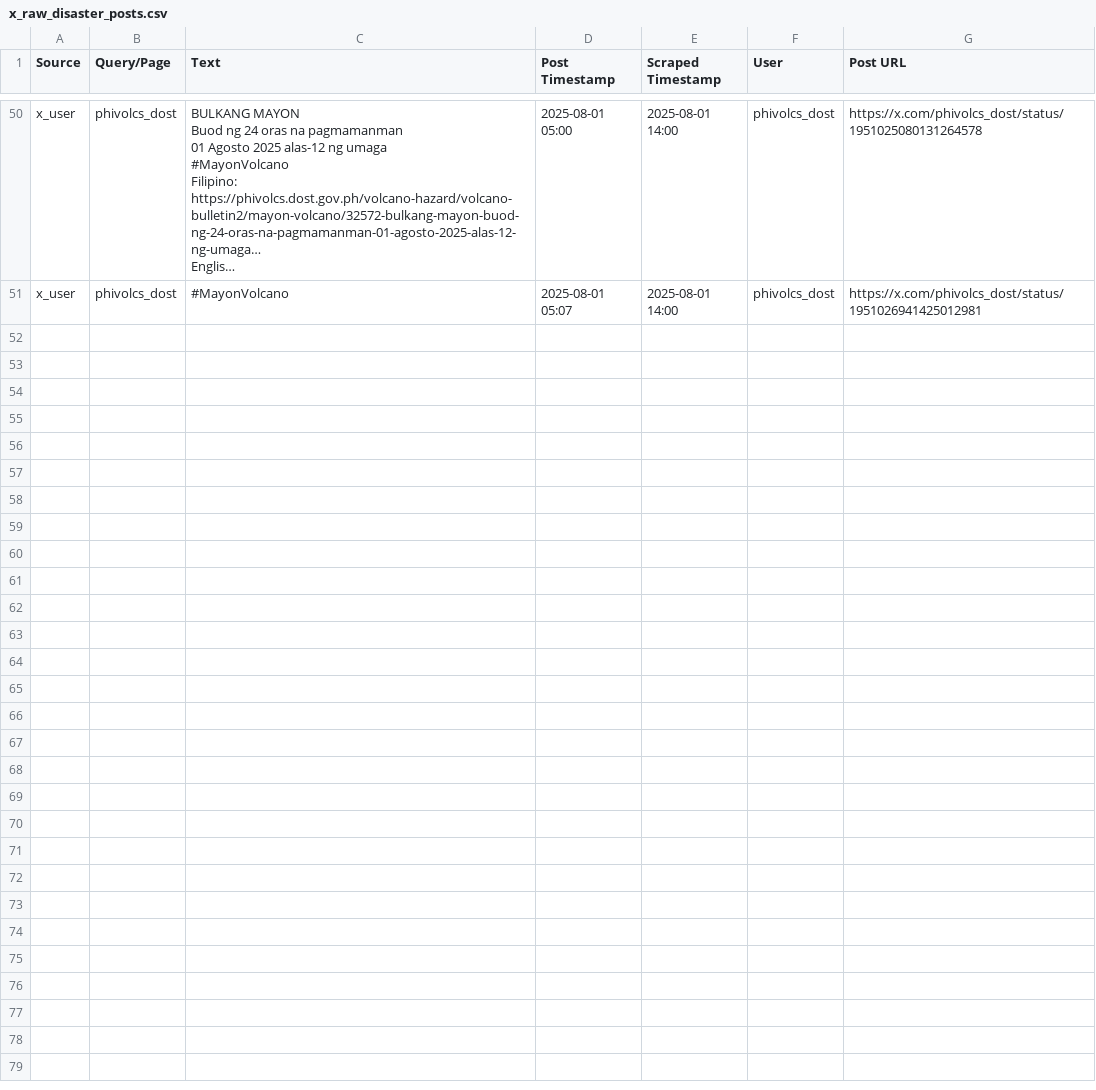
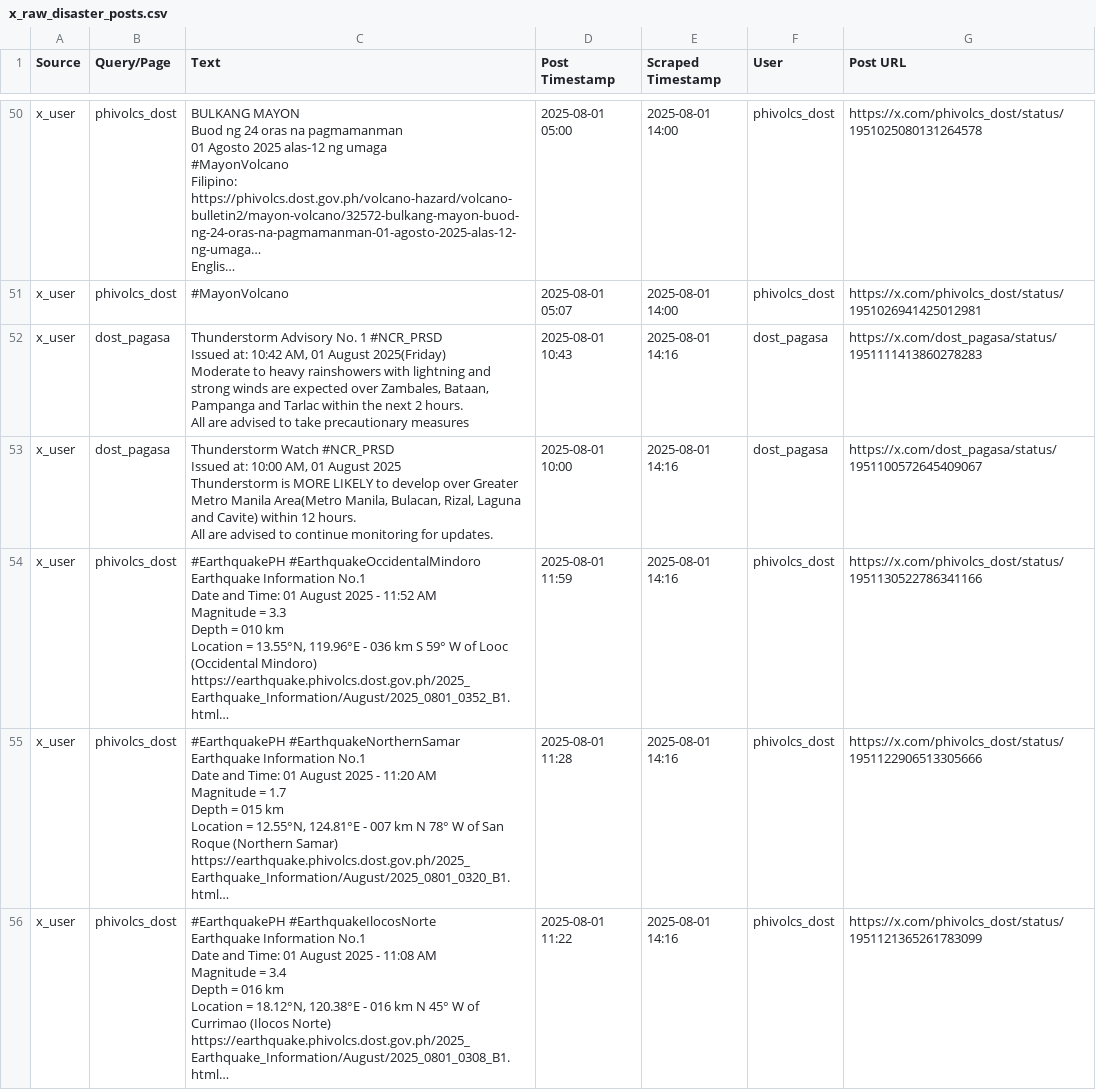
Before and after one commit to bscs-2026/disaster-scraper, a CSV file: raw-data/x_raw_disaster_posts.csv, drawn as a sheet; only a part is shown, gaps mark what is left out; long unchanged cells end in …; ↵ is a line break in a cell; the diff covers the shown part only; the diff names each change by its address in the sheet, - before the commit and + after, or states it on an @@ line.

Commit message:
chore: add new scraped data

```diff
--- a/raw-data/x_raw_disaster_posts.csv
+++ b/raw-data/x_raw_disaster_posts.csv
+row 52: x_user | dost_pagasa | Thunderstorm Advisory No. 1 #NCR_PRSD ↵ Issued at: 10:42 AM, 01 August 2025(Friday) ↵ Moderate to heavy rainshowers with lightning and strong winds are expected over Zambales, Bataan, Pampanga and Tarlac within the next 2 hours. ↵ All are advised to take precautionary measures | 2025-08-01 10:43 | 2025-08-01 14:16 | dost_pagasa | https://x.com/dost_pagasa/status/1951111413860278283
+row 53: x_user | dost_pagasa | Thunderstorm Watch #NCR_PRSD ↵ Issued at: 10:00 AM, 01 August 2025 ↵ Thunderstorm is MORE LIKELY to develop over Greater Metro Manila Area(Metro Manila, Bulacan, Rizal, Laguna and Cavite) within 12 hours. ↵ All are advised to continue monitoring for updates. | 2025-08-01 10:00 | 2025-08-01 14:16 | dost_pagasa | https://x.com/dost_pagasa/status/1951100572645409067
+row 54: x_user | phivolcs_dost | #EarthquakePH #EarthquakeOccidentalMindoro ↵ Earthquake Information No.1 ↵ Date and Time: 01 August 2025 - 11:52 AM ↵ Magnitude = 3.3 ↵ Depth = 010 km ↵ Location = 13.55°N, 119.96°E - 036 km S 59° W of Looc (Occidental Mindoro) ↵ https://earthquake.phivolcs.dost.gov.ph/2025_Earthquake_Information/August/2025_0801_0352_B1.html… | 2025-08-01 11:59 | 2025-08-01 14:16 | phivolcs_dost | https://x.com/phivolcs_dost/status/1951130522786341166
+row 55: x_user | phivolcs_dost | #EarthquakePH #EarthquakeNorthernSamar ↵ Earthquake Information No.1 ↵ Date and Time: 01 August 2025 - 11:20 AM ↵ Magnitude = 1.7 ↵ Depth = 015 km ↵ Location = 12.55°N, 124.81°E - 007 km N 78° W of San Roque (Northern Samar) ↵ https://earthquake.phivolcs.dost.gov.ph/2025_Earthquake_Information/August/2025_0801_0320_B1.html… | 2025-08-01 11:28 | 2025-08-01 14:16 | phivolcs_dost | https://x.com/phivolcs_dost/status/1951122906513305666
+row 56: x_user | phivolcs_dost | #EarthquakePH #EarthquakeIlocosNorte ↵ Earthquake Information No.1 ↵ Date and Time: 01 August 2025 - 11:08 AM ↵ Magnitude = 3.4 ↵ Depth = 016 km ↵ Location = 18.12°N, 120.38°E - 016 km N 45° W of Currimao (Ilocos Norte) ↵ https://earthquake.phivolcs.dost.gov.ph/2025_Earthquake_Information/August/2025_0801_0308_B1.html… | 2025-08-01 11:22 | 2025-08-01 14:16 | phivolcs_dost | https://x.com/phivolcs_dost/status/1951121365261783099
```
Also changed, not shown: 4 added rows elsewhere in this file.
